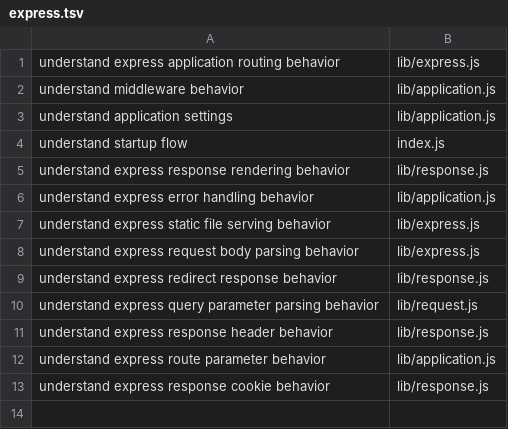
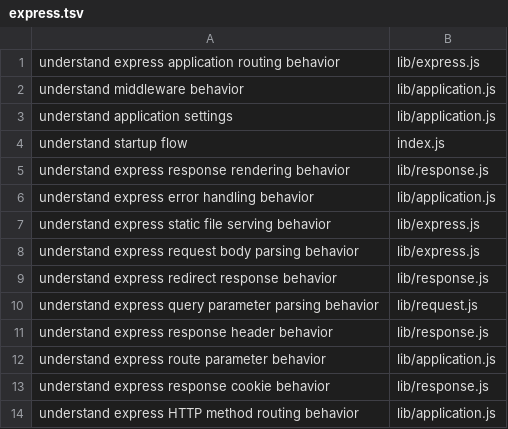
Before and after one commit to sleticalboy/CodeInsight-mcp, a TSV file: docs/task-routing-expectations/express.tsv, drawn as a sheet; the diff names each change by its address in the sheet, - before the commit and + after, or states it on an @@ line.

Commit message:
feat: 路由 HTTP 方法任务

```diff
--- a/docs/task-routing-expectations/express.tsv
+++ b/docs/task-routing-expectations/express.tsv
+row 14: understand express HTTP method routing behavior | lib/application.js
```
Also changed, not shown: docs/task-routing-expectations/flask.tsv, docs/task-routing-expectations/gin.tsv, 6 other files.
